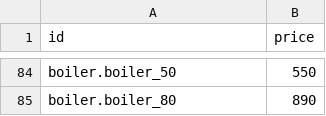
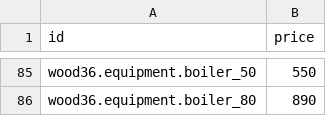
Before and after one commit to DwBuff/zerromax-configurator, a CSV file: public/prices.csv, drawn as a sheet; only a part is shown, gaps mark what is left out; addresses are those after the commit; the diff covers the shown part only; the diff names each change by its address in the sheet, - before the commit and + after, or states it on an @@ line.

```diff
--- a/public/prices.csv
+++ b/public/prices.csv
-A85 (id): boiler.boiler_50
+A85 (id): wood36.equipment.boiler_50
-A86 (id): boiler.boiler_80
+A86 (id): wood36.equipment.boiler_80
```
Also changed, not shown: 7 added rows, 6 removed rows and 57 edited cells elsewhere in this file, 5 other files.
